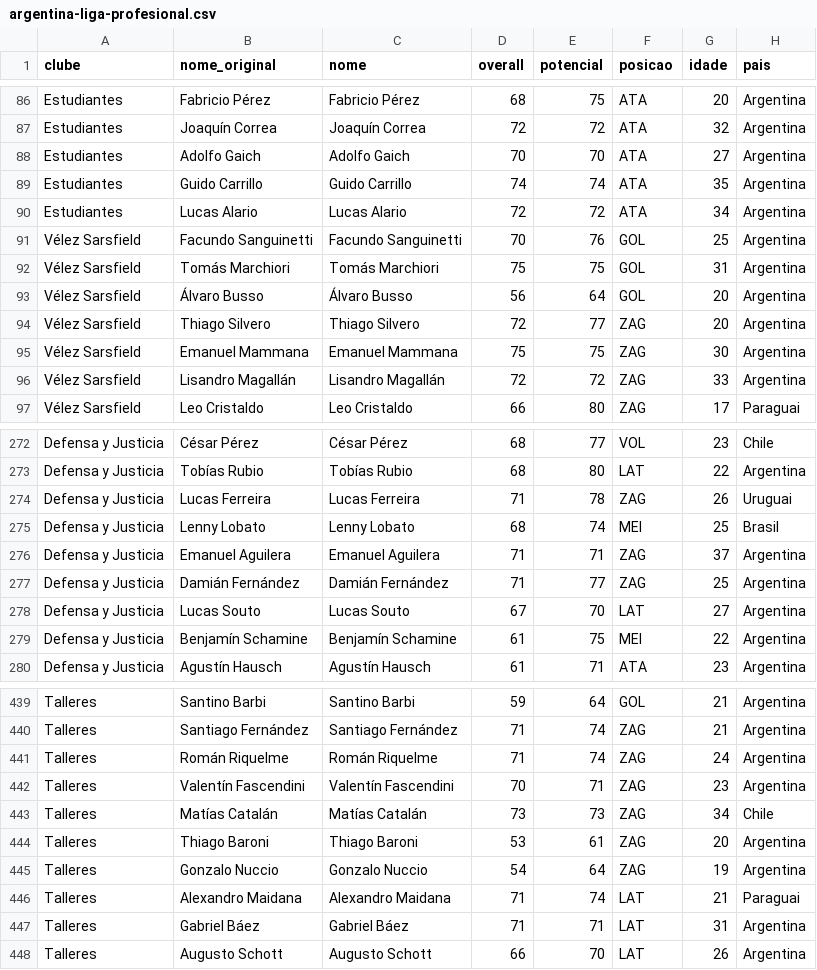
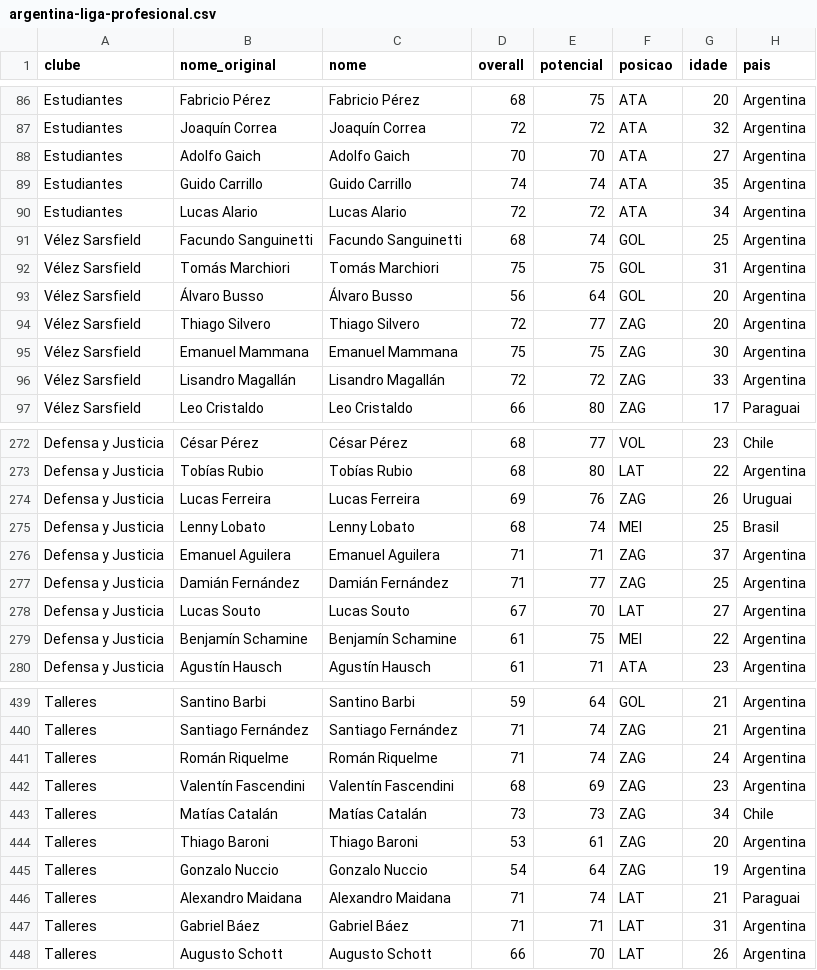
Before and after one commit to teocles31/football-agent-manager, a CSV file: planilha/argentina-liga-profesional.csv, drawn as a sheet; only a part is shown, gaps mark what is left out.

```diff
--- a/planilha/argentina-liga-profesional.csv
+++ b/planilha/argentina-liga-profesional.csv
@@ -90,3 +90,3 @@ Estudiantes,Guido Carrillo,Guido Carrillo,74,74,ATA,35,Argentina
 Estudiantes,Lucas Alario,Lucas Alario,72,72,ATA,34,Argentina
-Vélez Sarsfield,Facundo Sanguinetti,Facundo Sanguinetti,70,76,GOL,25,Argentina
+Vélez Sarsfield,Facundo Sanguinetti,Facundo Sanguinetti,68,74,GOL,25,Argentina
 Vélez Sarsfield,Tomás Marchiori,Tomás Marchiori,75,75,GOL,31,Argentina
@@ -273,3 +273,3 @@ Defensa y Justicia,César Pérez,César Pérez,68,77,VOL,23,Chile
 Defensa y Justicia,Tobías Rubio,Tobías Rubio,68,80,LAT,22,Argentina
-Defensa y Justicia,Lucas Ferreira,Lucas Ferreira,71,78,ZAG,26,Uruguai
+Defensa y Justicia,Lucas Ferreira,Lucas Ferreira,69,76,ZAG,26,Uruguai
 Defensa y Justicia,Lenny Lobato,Lenny Lobato,68,74,MEI,25,Brasil
@@ -441,3 +441,3 @@ Talleres,Santiago Fernández,Santiago Fernández,71,74,ZAG,21,Argentina
 Talleres,Román Riquelme,Román Riquelme,71,74,ZAG,24,Argentina
-Talleres,Valentín Fascendini,Valentín Fascendini,70,71,ZAG,23,Argentina
+Talleres,Valentín Fascendini,Valentín Fascendini,68,69,ZAG,23,Argentina
 Talleres,Matías Catalán,Matías Catalán,73,73,ZAG,34,Chile
```
Also changed, not shown: planilha/brasileirao-serie-b.csv, planilha/brasileirao.csv, 6 other files.
